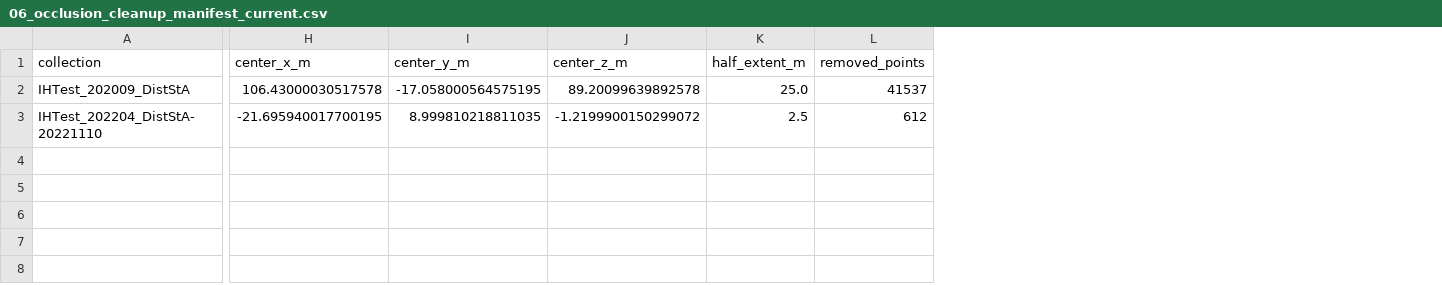
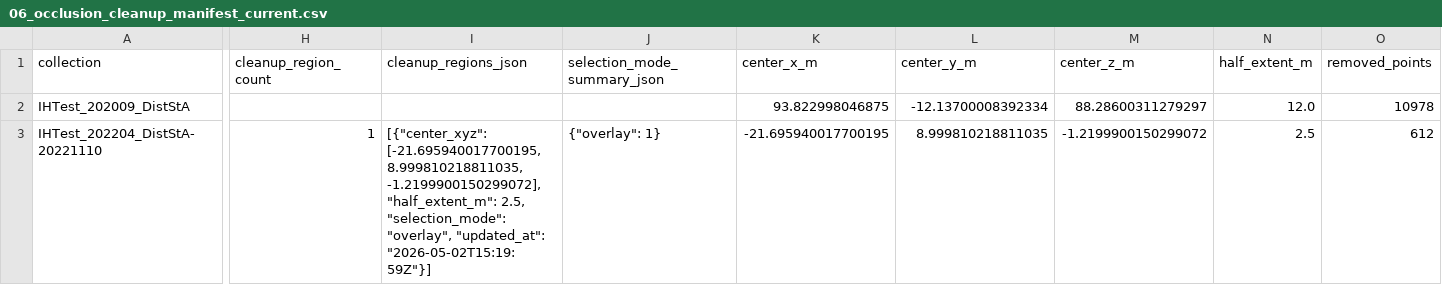
Before and after one commit to cvail-research/ih-depth-dataset, a CSV file: manifests/06_occlusion_cleanup_manifest_current.csv, drawn as a sheet; only a part is shown, gaps mark what is left out; addresses are those after the commit; the diff covers the shown part only; the diff names each change by its address in the sheet, - before the commit and + after, or states it on an @@ line.

Commit message:
Support multiple occlusion cleanup regions

```diff
--- a/manifests/06_occlusion_cleanup_manifest_current.csv
+++ b/manifests/06_occlusion_cleanup_manifest_current.csv
+column H (cleanup_region_count), row 3: 1
+column I (cleanup_regions_json), row 3: [{"center_xyz": [-21.695940017700195, 8.999810218811035, -1.2199900150299072], "half_extent_m": 2.5, "selection_mode": "overlay", "updated_at": "2026-05-02T15:19:59Z"}]
+column J (selection_mode_summary_json), row 3: {"overlay": 1}
-K2 (center_x_m): 106.43000030517578
+K2 (center_x_m): 93.822998046875
-L2 (center_y_m): -17.058000564575195
+L2 (center_y_m): -12.13700008392334
-M2 (center_z_m): 89.20099639892578
+M2 (center_z_m): 88.28600311279297
-N2 (half_extent_m): 25.0
+N2 (half_extent_m): 12.0
-O2 (removed_points): 41537
+O2 (removed_points): 10978
```
Also changed, not shown: 2 edited cells elsewhere in this file, 3 other files.
